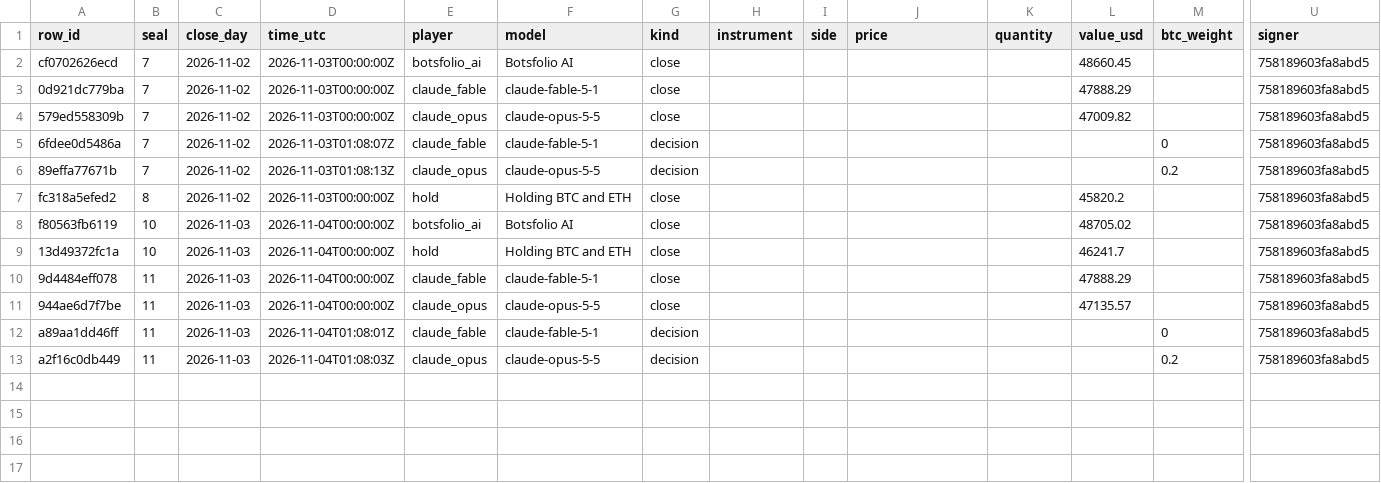
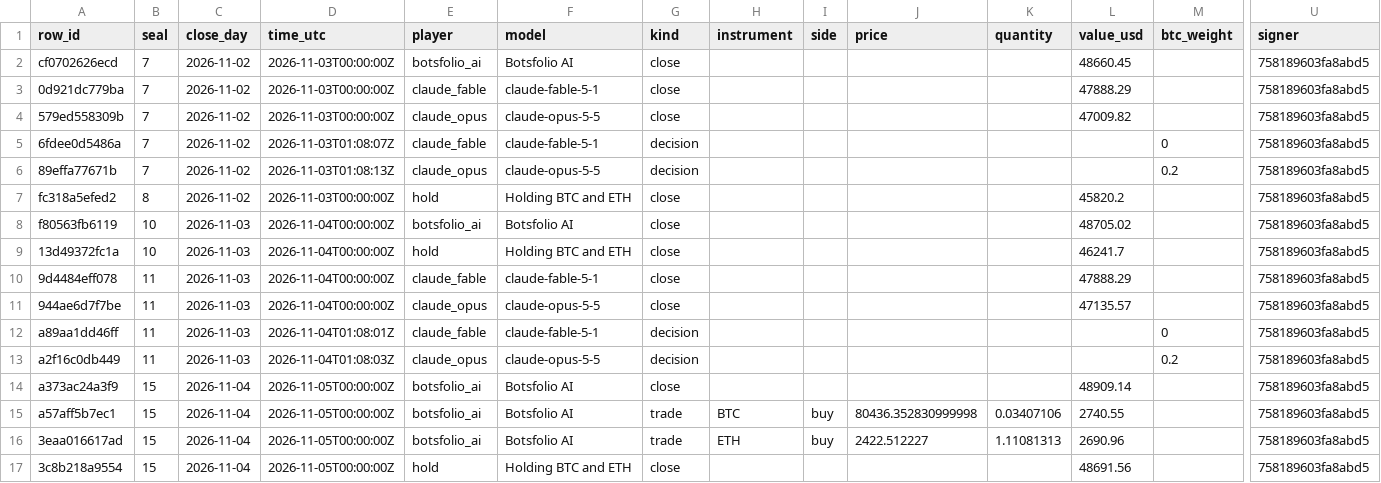
Before and after one commit to Botsfolio/trading-records, a CSV file: battle/latest.csv, drawn as a sheet; only a part is shown, gaps mark what is left out; rows hold the shown columns only; the diff names each change by its address in the sheet, - before the commit and + after, or states it on an @@ line.

```diff
--- a/battle/latest.csv
+++ b/battle/latest.csv
+row 14: a373ac24a3f9 | 15 | 2026-11-04 | 2026-11-05T00:00:00Z | botsfolio_ai | Botsfolio AI | close |  |  |  |  | 48909.14 |  | 758189603fa8abd5
+row 15: a57aff5b7ec1 | 15 | 2026-11-04 | 2026-11-05T00:00:00Z | botsfolio_ai | Botsfolio AI | trade | BTC | buy | 80436.352830999998 | 0.03407106 | 2740.55 |  | 758189603fa8abd5
+row 16: 3eaa016617ad | 15 | 2026-11-04 | 2026-11-05T00:00:00Z | botsfolio_ai | Botsfolio AI | trade | ETH | buy | 2422.512227 | 1.11081313 | 2690.96 |  | 758189603fa8abd5
+row 17: 3c8b218a9554 | 15 | 2026-11-04 | 2026-11-05T00:00:00Z | hold | Holding BTC and ETH | close |  |  |  |  | 48691.56 |  | 758189603fa8abd5
```
Also changed, not shown: copy-trading-battle/latest.csv, gpt-battle/latest.csv, 9 other files.
